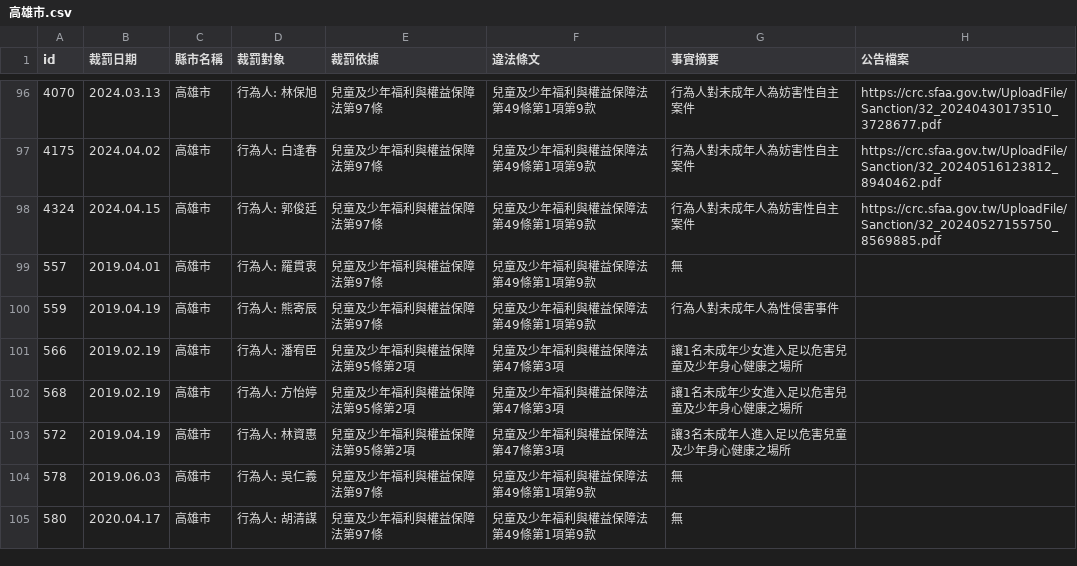
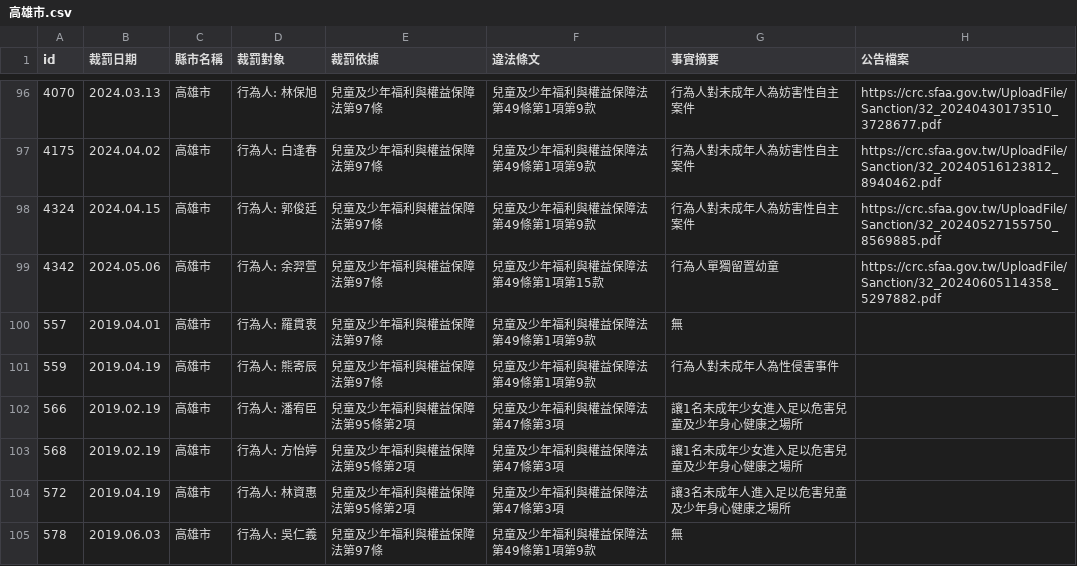
Before and after one commit to kiang/crc.sfaa.gov.tw, a CSV file: data/高雄市.csv, drawn as a sheet; only a part is shown, gaps mark what is left out; the shorter side is filled out with more unchanged rows.

```diff
--- a/data/高雄市.csv
+++ b/data/高雄市.csv
@@ -99,2 +99,3 @@ id,裁罰日期,縣市名稱,裁罰對象,裁罰依據,違法條文,事實摘要
 4324,2024.04.15,高雄市,"行為人: 郭俊廷",兒童及少年福利與權益保障法第97條,兒童及少年福利與權益保障法第49條第1項第9款,行為人對未成年人為妨害性自主案件,https://crc.sfaa.gov.tw/UploadFile/Sanction/32_20240527155750_8569885.pdf
+4342,2024.05.06,高雄市,"行為人: 余羿萱",兒童及少年福利與權益保障法第97條,兒童及少年福利與權益保障法第49條第1項第15款,行為人單獨留置幼童,https://crc.sfaa.gov.tw/UploadFile/Sanction/32_20240605114358_5297882.pdf
 557,2019.04.01,高雄市,"行為人: 羅貫衷",兒童及少年福利與權益保障法第97條,兒童及少年福利與權益保障法第49條第1項第9款,無,
```
Also changed, not shown: data/苗栗縣.csv, 4 other files.
